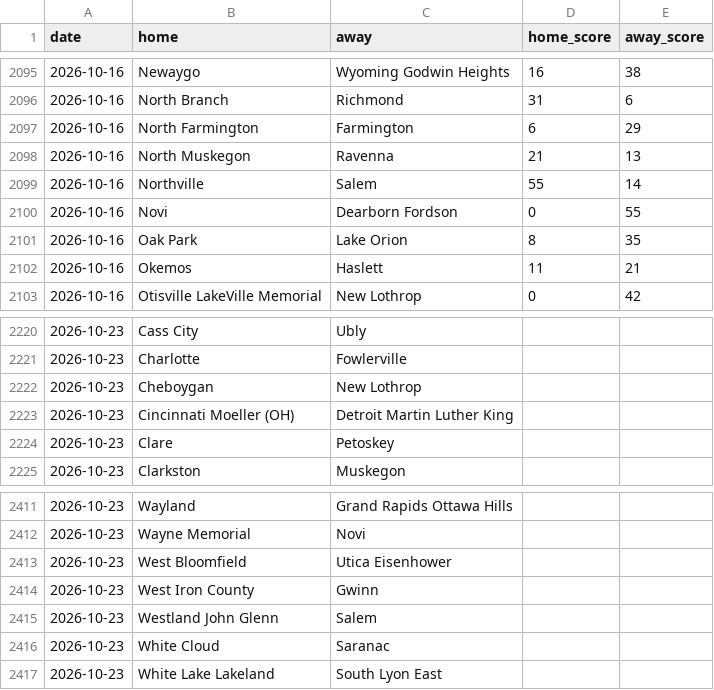
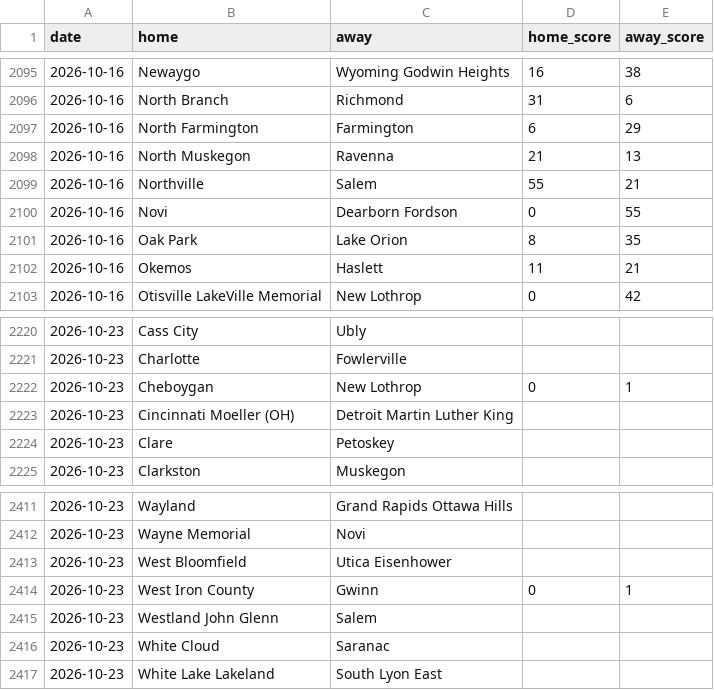
Before and after one commit to YutongHanOfficial/mi-football-predictor, a CSV file: games_2026.csv, drawn as a sheet; only a part is shown, gaps mark what is left out.

```diff
--- a/games_2026.csv
+++ b/games_2026.csv
@@ -2098,3 +2098,3 @@ date,home,away,home_score,away_score
 2026-10-16,North Muskegon,Ravenna,21,13
-2026-10-16,Northville,Salem,55,14
+2026-10-16,Northville,Salem,55,21
 2026-10-16,Novi,Dearborn Fordson,0,55
@@ -2221,3 +2221,3 @@ date,home,away,home_score,away_score
 2026-10-23,Charlotte,Fowlerville,,
-2026-10-23,Cheboygan,New Lothrop,,
+2026-10-23,Cheboygan,New Lothrop,0,1
 2026-10-23,Cincinnati Moeller (OH),Detroit Martin Luther King,,
@@ -2413,3 +2413,3 @@ date,home,away,home_score,away_score
 2026-10-23,West Bloomfield,Utica Eisenhower,,
-2026-10-23,West Iron County,Gwinn,,
+2026-10-23,West Iron County,Gwinn,0,1
 2026-10-23,Westland John Glenn,Salem,,
```
Also changed, not shown: backtest_summary.csv, mhsaa_2026.csv.
